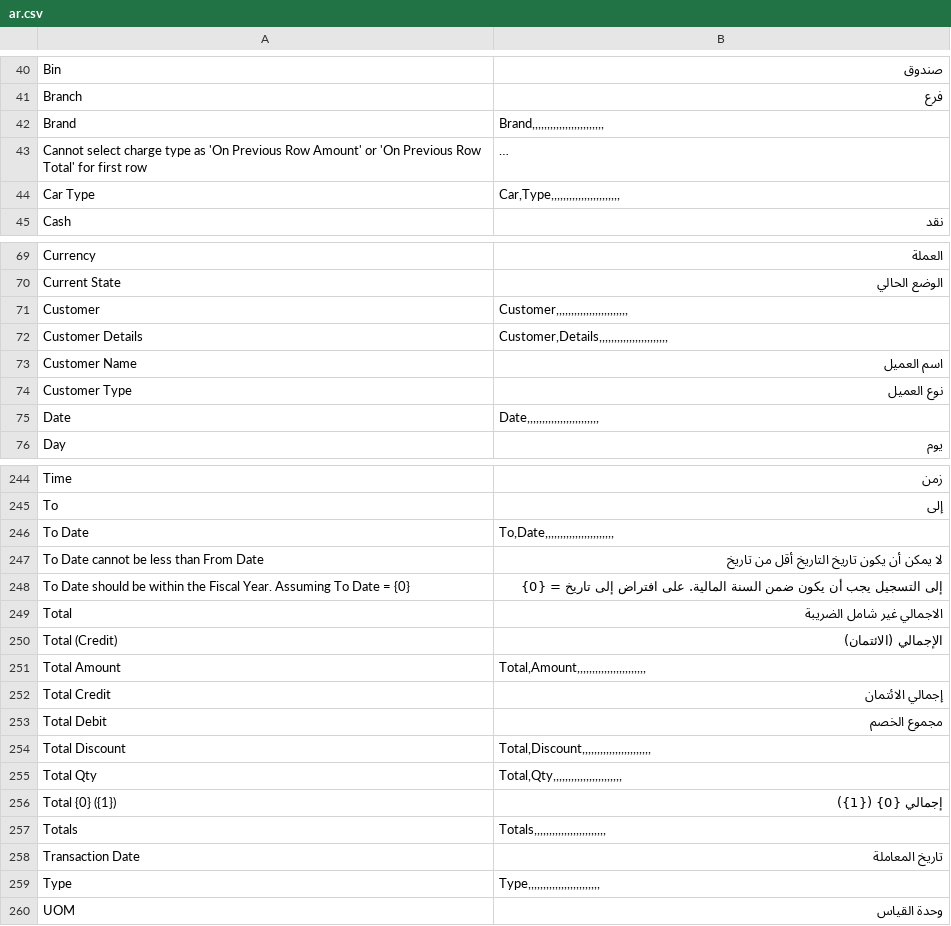
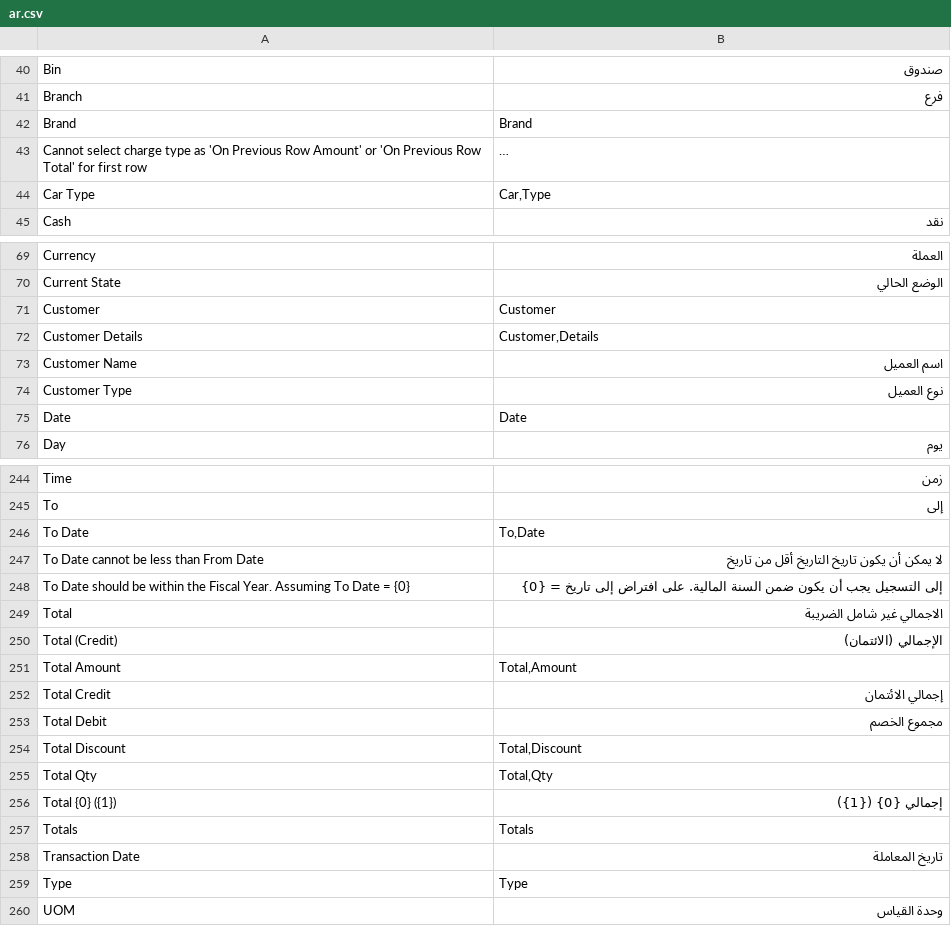
Before and after one commit to dynamicfrappe/dynamic, a CSV file: dynamic/translations/ar.csv, drawn as a sheet; only a part is shown, gaps mark what is left out; long unchanged cells end in …; the diff covers the shown part only; the diff names each change by its address in the sheet, - before the commit and + after, or states it on an @@ line.

```diff
--- a/dynamic/translations/ar.csv
+++ b/dynamic/translations/ar.csv
-B42: Brand,,,,,,,,,,,,,,,,,,,,,,,,
+B42: Brand
-B44: Car,Type,,,,,,,,,,,,,,,,,,,,,,,
+B44: Car,Type
-B71: Customer,,,,,,,,,,,,,,,,,,,,,,,,
+B71: Customer
-B72: Customer,Details,,,,,,,,,,,,,,,,,,,,,,,
+B72: Customer,Details
-B75: Date,,,,,,,,,,,,,,,,,,,,,,,,
+B75: Date
-B246: To,Date,,,,,,,,,,,,,,,,,,,,,,,
+B246: To,Date
-B251: Total,Amount,,,,,,,,,,,,,,,,,,,,,,,
+B251: Total,Amount
-B254: Total,Discount,,,,,,,,,,,,,,,,,,,,,,,
+B254: Total,Discount
-B255: Total,Qty,,,,,,,,,,,,,,,,,,,,,,,
+B255: Total,Qty
-B257: Totals,,,,,,,,,,,,,,,,,,,,,,,,
+B257: Totals
-B259: Type,,,,,,,,,,,,,,,,,,,,,,,,
+B259: Type
```
Also changed, not shown: 21 edited cells elsewhere in this file, 2 other files.
